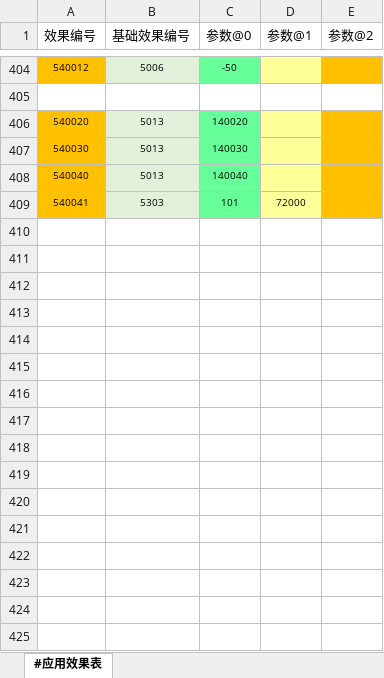
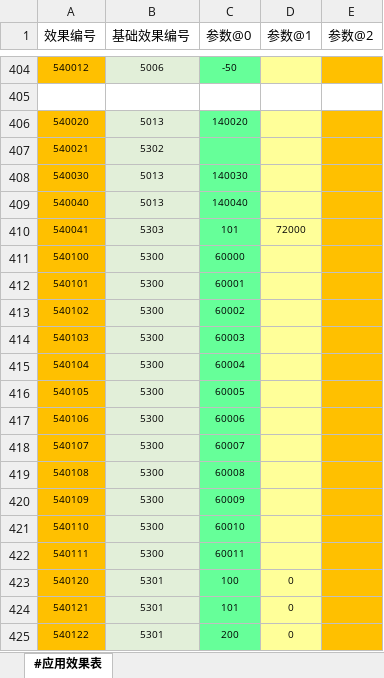
Before and after one commit to RadiumLZhang/Free-Casonry, an Excel workbook: ExcelConfig/pbjson/excel/应用效果表.xlsx, sheet #应用效果表, drawn as a sheet; only a part is shown, gaps mark what is left out; values as stored, in another font and other column widths than the file's, no borders; the diff covers the shown part only; the diff names each change by its address in the sheet, - before the commit and + after, or states it on an @@ line.

```diff
--- a/ExcelConfig/pbjson/excel/应用效果表.xlsx (sheet #应用效果表)
+++ b/ExcelConfig/pbjson/excel/应用效果表.xlsx (sheet #应用效果表)
+row 407: 540021 | 5302
+row 411: 540100 | 5300 | 60000
+row 412: 540101 | 5300 | 60001
+row 413: 540102 | 5300 | 60002
+row 414: 540103 | 5300 | 60003
+row 415: 540104 | 5300 | 60004
+row 416: 540105 | 5300 | 60005
+row 417: 540106 | 5300 | 60006
+row 418: 540107 | 5300 | 60007
+row 419: 540108 | 5300 | 60008
+row 420: 540109 | 5300 | 60009
+row 421: 540110 | 5300 | 60010
+row 422: 540111 | 5300 | 60011
+row 423: 540120 | 5301 | 100 | 0
+row 424: 540121 | 5301 | 101 | 0
+row 425: 540122 | 5301 | 200 | 0
```
Also changed, not shown: 16 added rows elsewhere in this sheet, ExcelConfig/pbjson/excel/结果事件配置表.xlsx, 2 other files.
